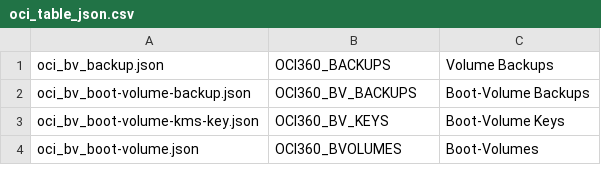
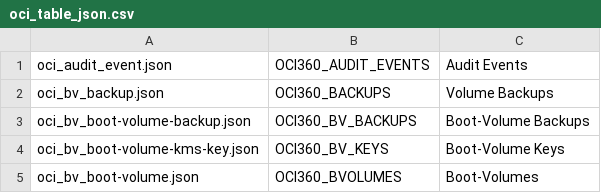
Before and after one commit to dbarj/oci360, a CSV file: sh/oci_table_json.csv, drawn as a sheet; only a part is shown; the diff names each change by its address in the sheet, - before the commit and + after, or states it on an @@ line.

```diff
--- a/sh/oci_table_json.csv
+++ b/sh/oci_table_json.csv
+row 1: oci_audit_event.json | OCI360_AUDIT_EVENTS | Audit Events
```
Also changed, not shown: sh/oci_cols_json.csv, sql/00_sections.csv, 29 other files.
